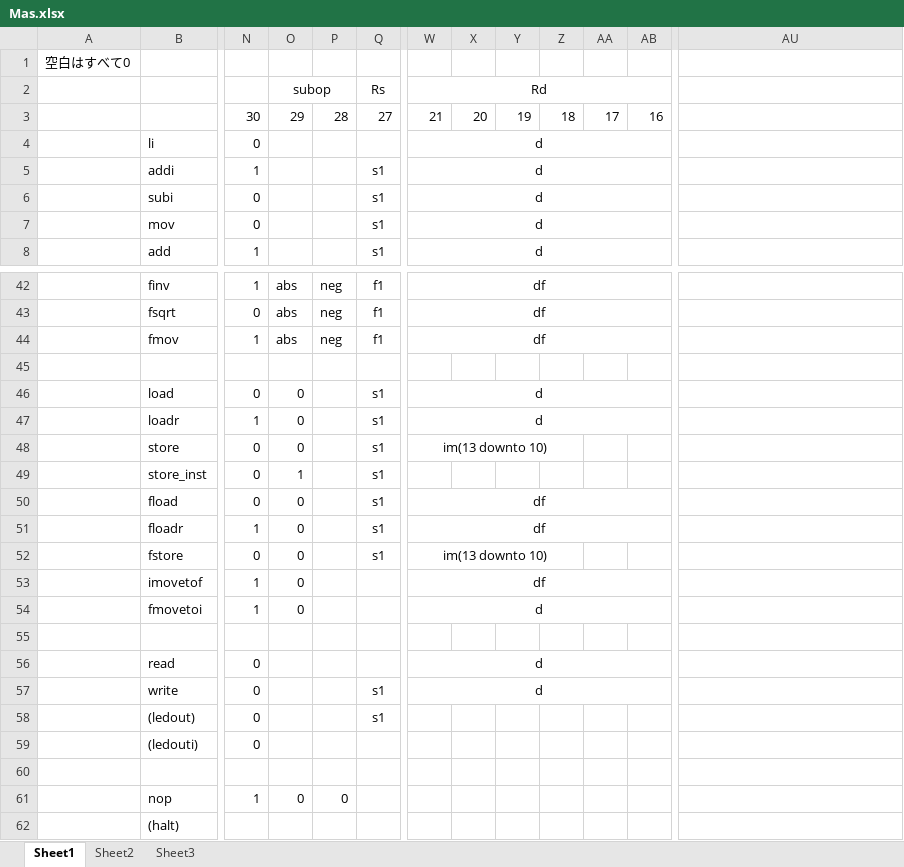
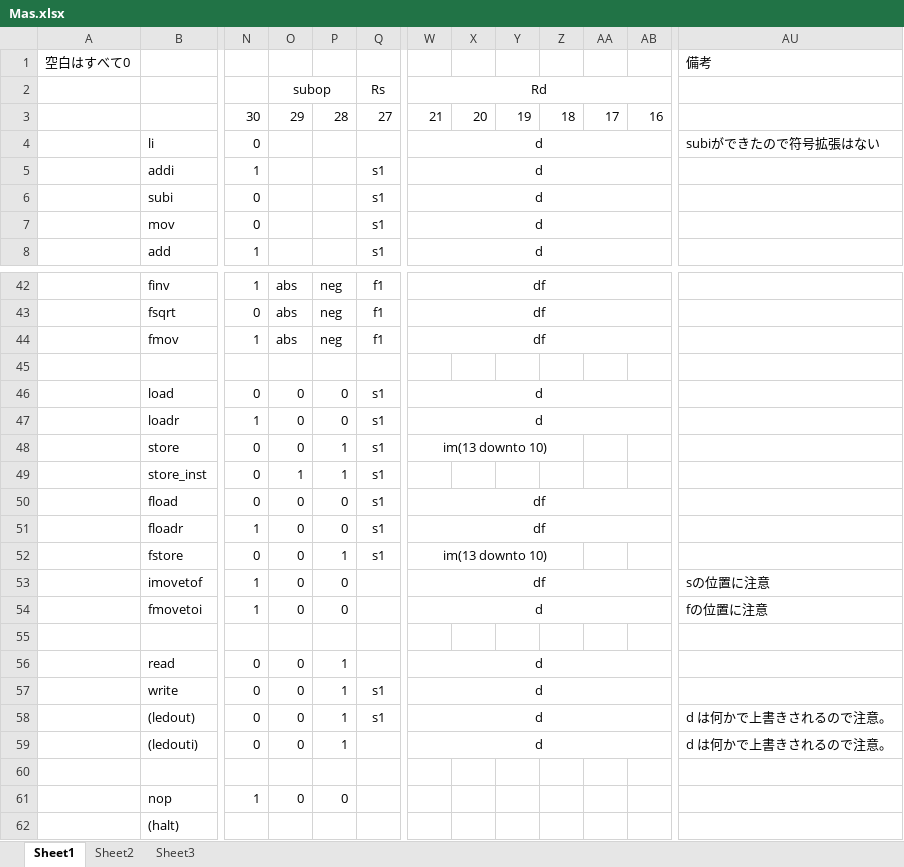
Before and after one commit to ksk9687/cpuex-cpu, an Excel workbook: cpuv4/docs/Mas.xlsx, sheet Sheet1, drawn as a sheet; only a part is shown, gaps mark what is left out; values as stored, in another font and other column widths than the file's, no borders; the diff covers the shown part only; the diff names each change by its address in the sheet, - before the commit and + after, or states it on an @@ line.

```diff
--- a/cpuv4/docs/Mas.xlsx (sheet Sheet1)
+++ b/cpuv4/docs/Mas.xlsx (sheet Sheet1)
-AU1: (empty)
+AU1: 備考
-AU4: (empty)
+AU4: subiができたので符号拡張はない
-P46:P47: (empty)
+P46:P47: 0
-P48:P49: (empty)
+P48:P49: 1
-P50:P51: (empty)
+P50:P51: 0
-P52: (empty)
+P52: 1
-P53:P54: (empty)
+P53:P54: 0
-AU53: (empty)
+AU53: sの位置に注意
-AU54: (empty)
+AU54: fの位置に注意
-O56:O59: (empty)
+O56:O59: 0
-P56:P59: (empty)
+P56:P59: 1
-W58:W59: (empty)
+W58:W59: d
+W58:AB58 merged
-AU58:AU59: (empty)
+AU58:AU59: d は何かで上書きされるので注意。
+W59:AB59 merged
```
Also changed, not shown: 14 edited cells elsewhere in this sheet, 12 other files.
